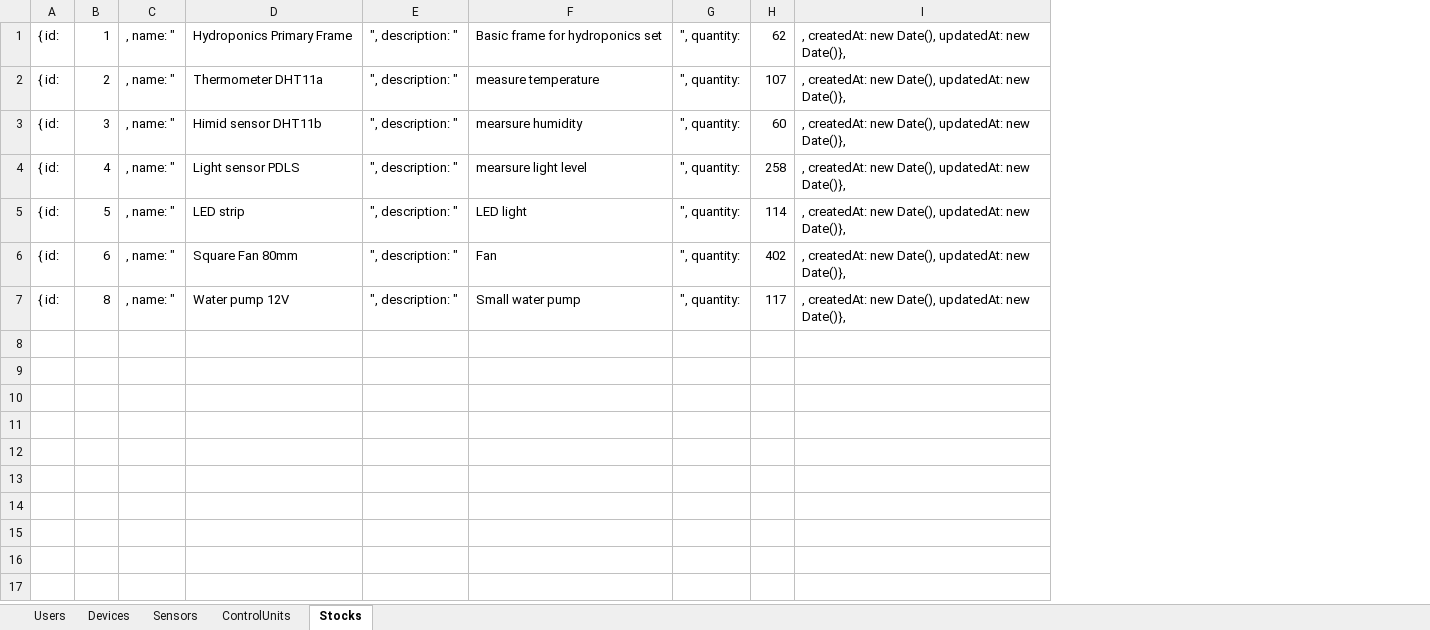
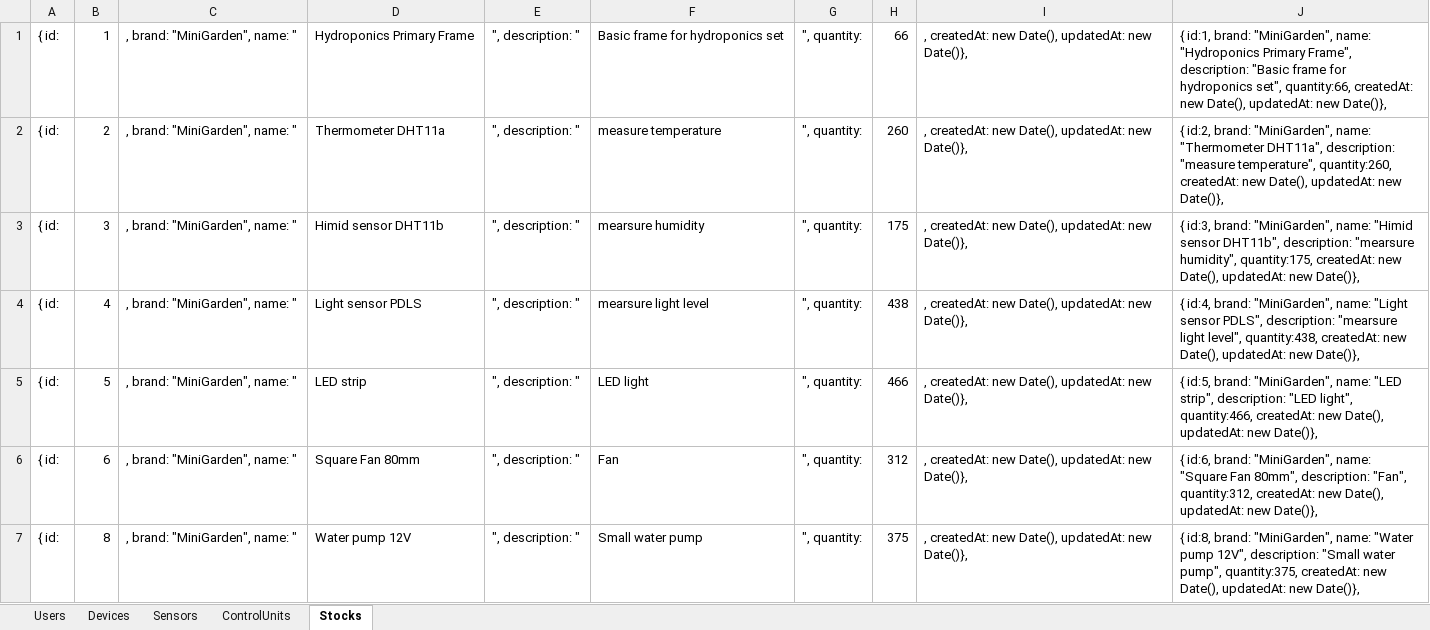
Before and after one commit to MeoAhihi/miniGarden, an Excel workbook: Book1.xlsx, sheet Stocks, drawn as a sheet; values as stored, in another font and other column widths than the file's, no borders; removed rows and columns are numbered as before the commit, all else as after; the diff names each change by its address in the sheet, - before the commit and + after, or states it on an @@ line.

```diff
--- a/Book1.xlsx (sheet Stocks)
+++ b/Book1.xlsx (sheet Stocks)
-column C, rows 1-7: all , name: "
+column C, rows 1-7: all , brand: "MiniGarden", name: "
-column H, rows 1-7: 62 | 107 | 60 | 258 | 114 | 402 | 117
+column H, rows 1-7: 66 | 260 | 175 | 438 | 466 | 312 | 375
+column J, rows 1-7: { id:1, brand: "MiniGarden", name: "Hydroponics Primary Frame", description: "Basic frame for hydroponics set", quantity:66, createdAt: new Date(), updatedAt: new Date()}, | { id:2, brand: "MiniGarden", name: "Thermometer DHT11a", description: "measure temperature", quantity:260, createdAt: new Date(), updatedAt: new Date()}, | { id:3, brand: "MiniGarden", name: "Himid sensor DHT11b", description: "mearsure humidity", quantity:175, createdAt: new Date(), updatedAt: new Date()}, | { id:4, brand: "MiniGarden", name: "Light sensor PDLS", description: "mearsure light level", quantity:438, createdAt: new Date(), updatedAt: new Date()}, | { id:5, brand: "MiniGarden", name: "LED strip", description: "LED light", quantity:466, createdAt: new Date(), updatedAt: new Date()}, | { id:6, brand: "MiniGarden", name: "Square Fan 80mm", description: "Fan", quantity:312, createdAt: new Date(), updatedAt: new Date()}, | { id:8, brand: "MiniGarden", name: "Water pump 12V", description: "Small water pump", quantity:375, createdAt: new Date(), updatedAt: new Date()},
```
Also changed, not shown: 10 other files.
